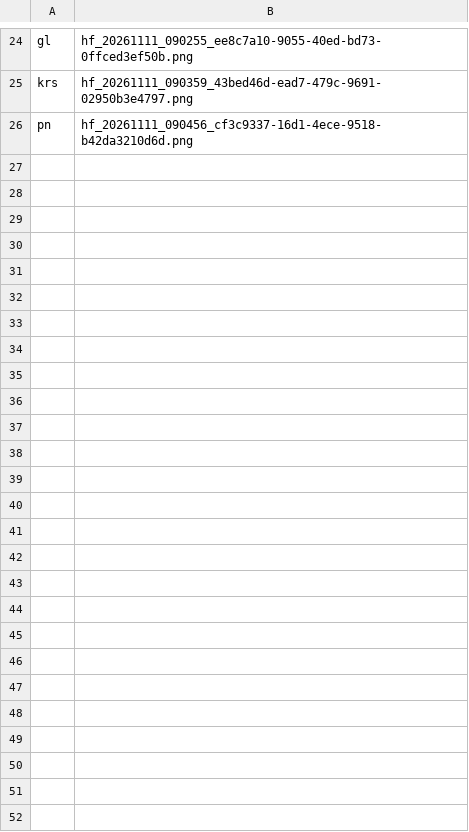
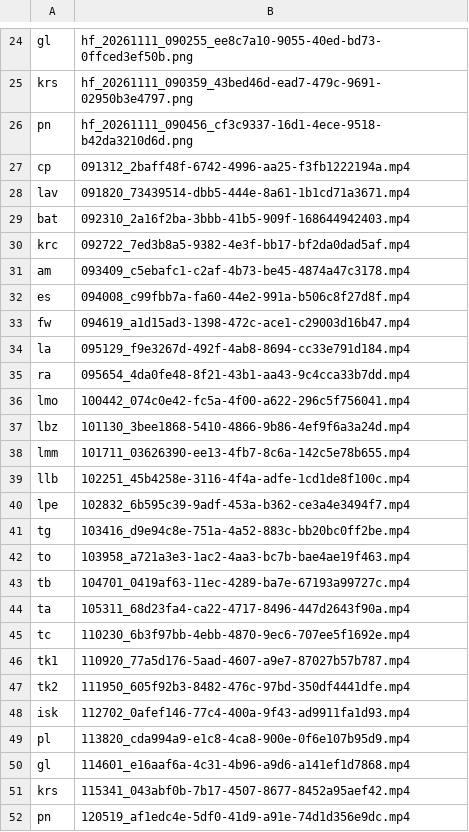
Before and after one commit to emirkhantashtemirov-bot/degirmen-site, a TSV file: media/src.tsv, drawn as a sheet; only a part is shown, gaps mark what is left out; the diff covers the shown part only; the diff names each change by its address in the sheet, - before the commit and + after, or states it on an @@ line.

```diff
--- a/media/src.tsv
+++ b/media/src.tsv
+row 27: cp | 091312_2baff48f-6742-4996-aa25-f3fb1222194a.mp4
+row 28: lav | 091820_73439514-dbb5-444e-8a61-1b1cd71a3671.mp4
+row 29: bat | 092310_2a16f2ba-3bbb-41b5-909f-168644942403.mp4
+row 30: krc | 092722_7ed3b8a5-9382-4e3f-bb17-bf2da0dad5af.mp4
+row 31: am | 093409_c5ebafc1-c2af-4b73-be45-4874a47c3178.mp4
+row 32: es | 094008_c99fbb7a-fa60-44e2-991a-b506c8f27d8f.mp4
+row 33: fw | 094619_a1d15ad3-1398-472c-ace1-c29003d16b47.mp4
+row 34: la | 095129_f9e3267d-492f-4ab8-8694-cc33e791d184.mp4
+row 35: ra | 095654_4da0fe48-8f21-43b1-aa43-9c4cca33b7dd.mp4
+row 36: lmo | 100442_074c0e42-fc5a-4f00-a622-296c5f756041.mp4
+row 37: lbz | 101130_3bee1868-5410-4866-9b86-4ef9f6a3a24d.mp4
+row 38: lmm | 101711_03626390-ee13-4fb7-8c6a-142c5e78b655.mp4
+row 39: llb | 102251_45b4258e-3116-4f4a-adfe-1cd1de8f100c.mp4
+row 40: lpe | 102832_6b595c39-9adf-453a-b362-ce3a4e3494f7.mp4
+row 41: tg | 103416_d9e94c8e-751a-4a52-883c-bb20bc0ff2be.mp4
+row 42: to | 103958_a721a3e3-1ac2-4aa3-bc7b-bae4ae19f463.mp4
+row 43: tb | 104701_0419af63-11ec-4289-ba7e-67193a99727c.mp4
+row 44: ta | 105311_68d23fa4-ca22-4717-8496-447d2643f90a.mp4
+row 45: tc | 110230_6b3f97bb-4ebb-4870-9ec6-707ee5f1692e.mp4
+row 46: tk1 | 110920_77a5d176-5aad-4607-a9e7-87027b57b787.mp4
+row 47: tk2 | 111950_605f92b3-8482-476c-97bd-350df4441dfe.mp4
+row 48: isk | 112702_0afef146-77c4-400a-9f43-ad9911fa1d93.mp4
+row 49: pl | 113820_cda994a9-e1c8-4ca8-900e-0f6e107b95d9.mp4
+row 50: gl | 114601_e16aaf6a-4c31-4b96-a9d6-a141ef1d7868.mp4
+row 51: krs | 115341_043abf0b-7b17-4507-8677-8452a95aef42.mp4
+row 52: pn | 120519_af1edc4e-5df0-41d9-a91e-74d1d356e9dc.mp4
```
Also changed, not shown: 1 edited cell elsewhere in this file, 2 other files.
